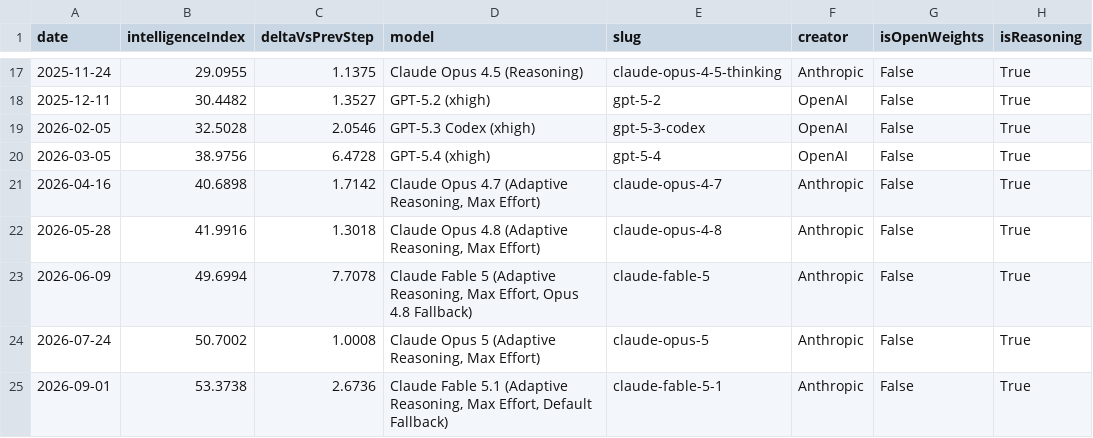
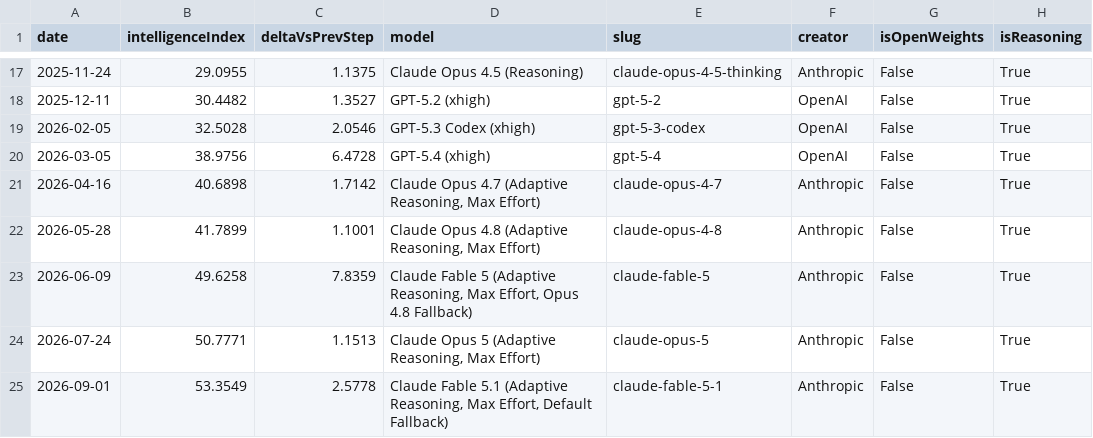
Before and after one commit to reaperpatric/frontier-model-intelligence, a CSV file: aa_frontier.csv, drawn as a sheet; only a part is shown, gaps mark what is left out.

```diff
--- a/aa_frontier.csv
+++ b/aa_frontier.csv
@@ -21,5 +21,5 @@
 2026-04-16,40.6898,1.7142,"Claude Opus 4.7 (Adaptive Reasoning, Max Effort)",claude-opus-4-7,Anthropic,False,True
-2026-05-28,41.9916,1.3018,"Claude Opus 4.8 (Adaptive Reasoning, Max Effort)",claude-opus-4-8,Anthropic,False,True
-2026-06-09,49.6994,7.7078,"Claude Fable 5 (Adaptive Reasoning, Max Effort, Opus 4.8 Fallback)",claude-fable-5,Anthropic,False,True
-2026-07-24,50.7002,1.0008,"Claude Opus 5 (Adaptive Reasoning, Max Effort)",claude-opus-5,Anthropic,False,True
-2026-09-01,53.3738,2.6736,"Claude Fable 5.1 (Adaptive Reasoning, Max Effort, Default Fallback)",claude-fable-5-1,Anthropic,False,True
+2026-05-28,41.7899,1.1001,"Claude Opus 4.8 (Adaptive Reasoning, Max Effort)",claude-opus-4-8,Anthropic,False,True
+2026-06-09,49.6258,7.8359,"Claude Fable 5 (Adaptive Reasoning, Max Effort, Opus 4.8 Fallback)",claude-fable-5,Anthropic,False,True
+2026-07-24,50.7771,1.1513,"Claude Opus 5 (Adaptive Reasoning, Max Effort)",claude-opus-5,Anthropic,False,True
+2026-09-01,53.3549,2.5778,"Claude Fable 5.1 (Adaptive Reasoning, Max Effort, Default Fallback)",claude-fable-5-1,Anthropic,False,True
```
Also changed, not shown: aa_frontier_by_creator.csv, aa_models.csv, 4 other files.
